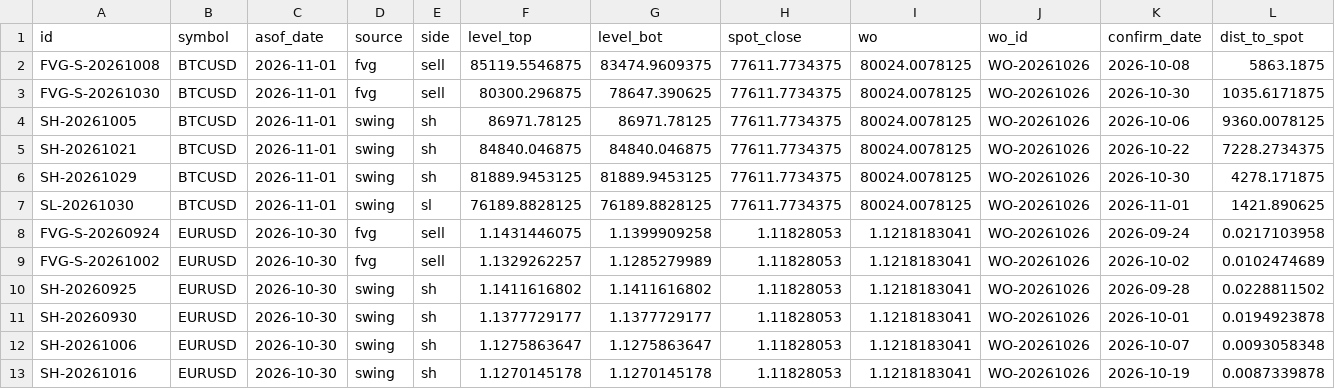
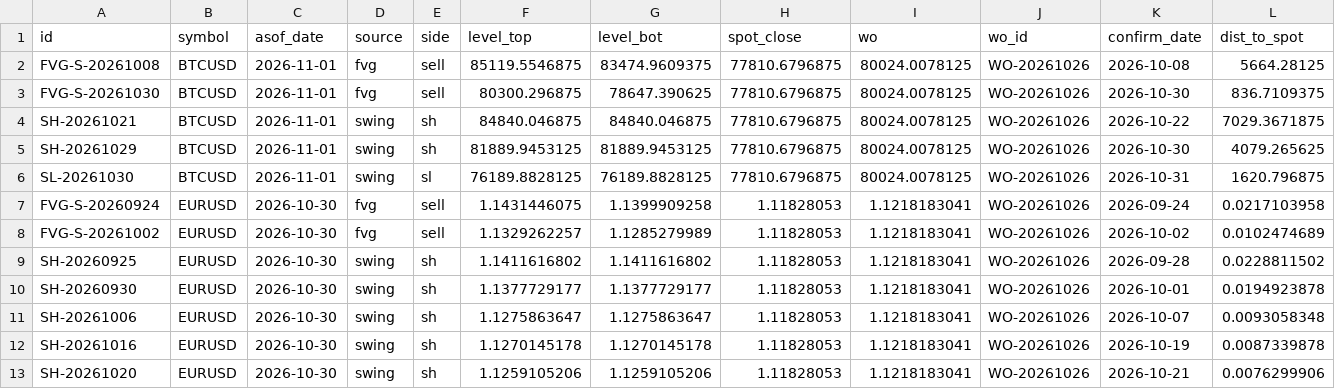
Before and after one commit to keenewong-ai/xauusd-bounce-live, a CSV file: data_levels.csv, drawn as a sheet; only a part is shown; the shorter side is filled out with more unchanged rows.

```diff
--- a/data_levels.csv
+++ b/data_levels.csv
@@ -1,8 +1,7 @@
 id,symbol,asof_date,source,side,level_top,level_bot,spot_close,wo,wo_id,confirm_date,dist_to_spot
-FVG-S-20261008,BTCUSD,2026-11-01,fvg,sell,85119.5546875,83474.9609375,77611.7734375,80024.0078125,WO-20261026,2026-10-08,5863.1875
-FVG-S-20261030,BTCUSD,2026-11-01,fvg,sell,80300.296875,78647.390625,77611.7734375,80024.0078125,WO-20261026,2026-10-30,1035.6171875
-SH-20261005,BTCUSD,2026-11-01,swing,sh,86971.78125,86971.78125,77611.7734375,80024.0078125,WO-20261026,2026-10-06,9360.0078125
-SH-20261021,BTCUSD,2026-11-01,swing,sh,84840.046875,84840.046875,77611.7734375,80024.0078125,WO-20261026,2026-10-22,7228.2734375
-SH-20261029,BTCUSD,2026-11-01,swing,sh,81889.9453125,81889.9453125,77611.7734375,80024.0078125,WO-20261026,2026-10-30,4278.171875
-SL-20261030,BTCUSD,2026-11-01,swing,sl,76189.8828125,76189.8828125,77611.7734375,80024.0078125,WO-20261026,2026-11-01,1421.890625
+FVG-S-20261008,BTCUSD,2026-11-01,fvg,sell,85119.5546875,83474.9609375,77810.6796875,80024.0078125,WO-20261026,2026-10-08,5664.28125
+FVG-S-20261030,BTCUSD,2026-11-01,fvg,sell,80300.296875,78647.390625,77810.6796875,80024.0078125,WO-20261026,2026-10-30,836.7109375
+SH-20261021,BTCUSD,2026-11-01,swing,sh,84840.046875,84840.046875,77810.6796875,80024.0078125,WO-20261026,2026-10-22,7029.3671875
+SH-20261029,BTCUSD,2026-11-01,swing,sh,81889.9453125,81889.9453125,77810.6796875,80024.0078125,WO-20261026,2026-10-30,4079.265625
+SL-20261030,BTCUSD,2026-11-01,swing,sl,76189.8828125,76189.8828125,77810.6796875,80024.0078125,WO-20261026,2026-10-31,1620.796875
 FVG-S-20260924,EURUSD,2026-10-30,fvg,sell,1.1431446075,1.1399909258,1.11828053,1.1218183041,WO-20261026,2026-09-24,0.0217103958
```
Also changed, not shown: 2 other files.
